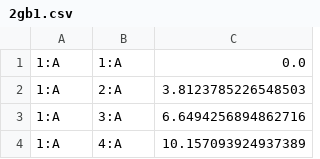
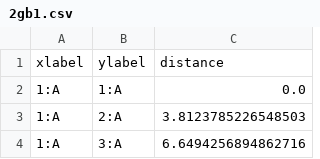
Before and after one commit to mkurc/data, a CSV file: 2gb1.csv, drawn as a sheet; only a part is shown; the shorter side is filled out with more unchanged rows.

Commit message:
Update 2gb1.csv

```diff
--- a/2gb1.csv
+++ b/2gb1.csv
@@ -1 +1,2 @@
+xlabel,ylabel,distance
 1:A,1:A,0.0
```
